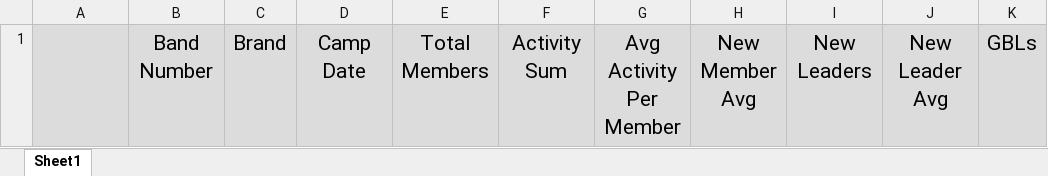
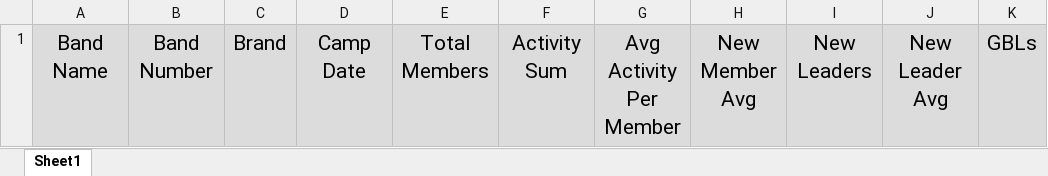
Before and after one commit to MooseandSquvirrel/backendSeleniumBot_demo, an Excel workbook: workbookFinal.xlsx, sheet Sheet1, drawn as a sheet; only a part is shown; values as stored, in another font and other column widths than the file's, no borders; the diff names each change by its address in the sheet, - before the commit and + after, or states it on an @@ line.

```diff
--- a/workbookFinal.xlsx (sheet Sheet1)
+++ b/workbookFinal.xlsx (sheet Sheet1)
-A1: (empty)
+A1: Band Name
```
Also changed, not shown: 3 other files.
